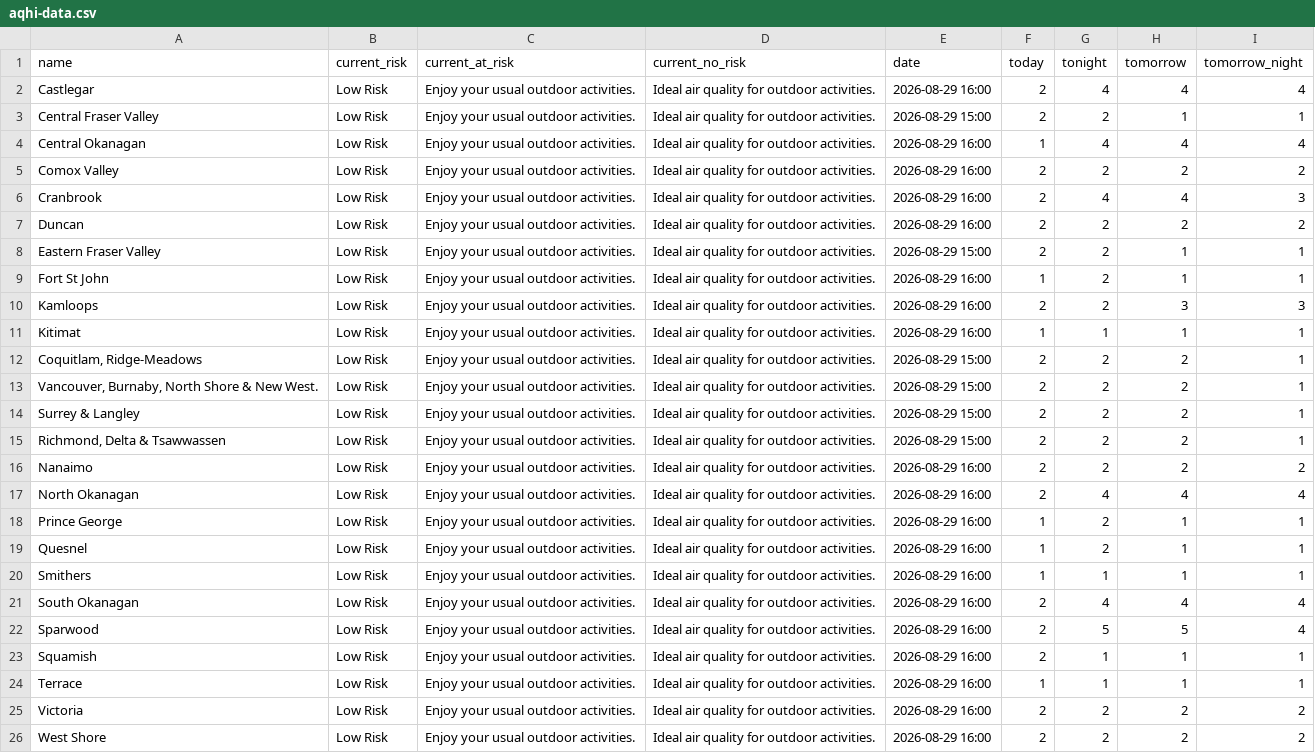
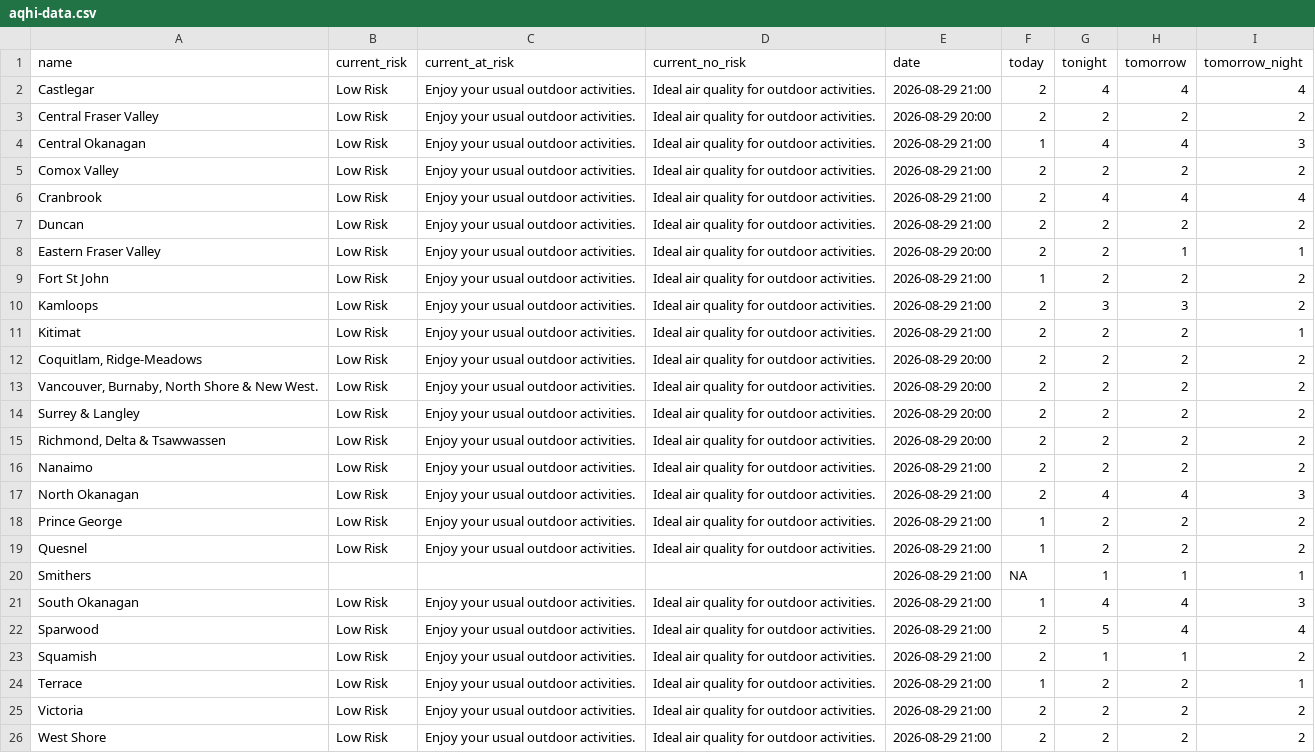
Before and after one commit to vs-postmedia/bc-wildfire-scraper, a CSV file: data/aqhi-data.csv, drawn as a sheet; only a part is shown; the diff covers the shown part only; the diff names each change by its address in the sheet, - before the commit and + after, or states it on an @@ line.

```diff
--- a/data/aqhi-data.csv
+++ b/data/aqhi-data.csv
-E2 (date): 2026-08-29 16:00
+E2 (date): 2026-08-29 21:00
-E3 (date): 2026-08-29 15:00
+E3 (date): 2026-08-29 20:00
-H3 (tomorrow): 1
+H3 (tomorrow): 2
-I3 (tomorrow_night): 1
+I3 (tomorrow_night): 2
-E4:E7 (date): 2026-08-29 16:00
+E4:E7 (date): 2026-08-29 21:00
-I4 (tomorrow_night): 4
+I4 (tomorrow_night): 3
-I6 (tomorrow_night): 3
+I6 (tomorrow_night): 4
-E8 (date): 2026-08-29 15:00
+E8 (date): 2026-08-29 20:00
-E9:E11 (date): 2026-08-29 16:00
+E9:E11 (date): 2026-08-29 21:00
-H9 (tomorrow): 1
+H9 (tomorrow): 2
-I9 (tomorrow_night): 1
+I9 (tomorrow_night): 2
-G10 (tonight): 2
+G10 (tonight): 3
-I10 (tomorrow_night): 3
+I10 (tomorrow_night): 2
-F11 (today): 1
+F11 (today): 2
-G11 (tonight): 1
+G11 (tonight): 2
-H11 (tomorrow): 1
+H11 (tomorrow): 2
-E12:E15 (date): 2026-08-29 15:00
+E12:E15 (date): 2026-08-29 20:00
-I12:I15 (tomorrow_night): 1
+I12:I15 (tomorrow_night): 2
-E16:E26 (date): 2026-08-29 16:00
+E16:E26 (date): 2026-08-29 21:00
-I17 (tomorrow_night): 4
+I17 (tomorrow_night): 3
-H18:H19 (tomorrow): 1
+H18:H19 (tomorrow): 2
-I18:I19 (tomorrow_night): 1
+I18:I19 (tomorrow_night): 2
-B20 (current_risk): Low Risk
+B20 (current_risk): (empty)
-C20 (current_at_risk): Enjoy your usual outdoor activities.
+C20 (current_at_risk): (empty)
-D20 (current_no_risk): Ideal air quality for outdoor activities.
+D20 (current_no_risk): (empty)
-F20 (today): 1
+F20 (today): NA
-F21 (today): 2
+F21 (today): 1
-I21 (tomorrow_night): 4
+I21 (tomorrow_night): 3
-H22 (tomorrow): 5
+H22 (tomorrow): 4
-I23 (tomorrow_night): 1
+I23 (tomorrow_night): 2
-G24 (tonight): 1
+G24 (tonight): 2
-H24 (tomorrow): 1
+H24 (tomorrow): 2
```
Also changed, not shown: 5 edited cells elsewhere in this file, 3 other files.
